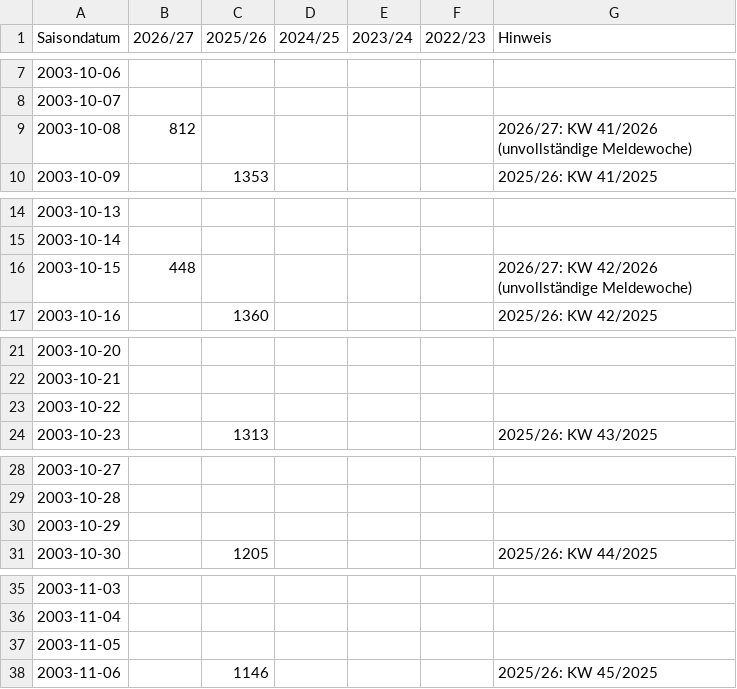
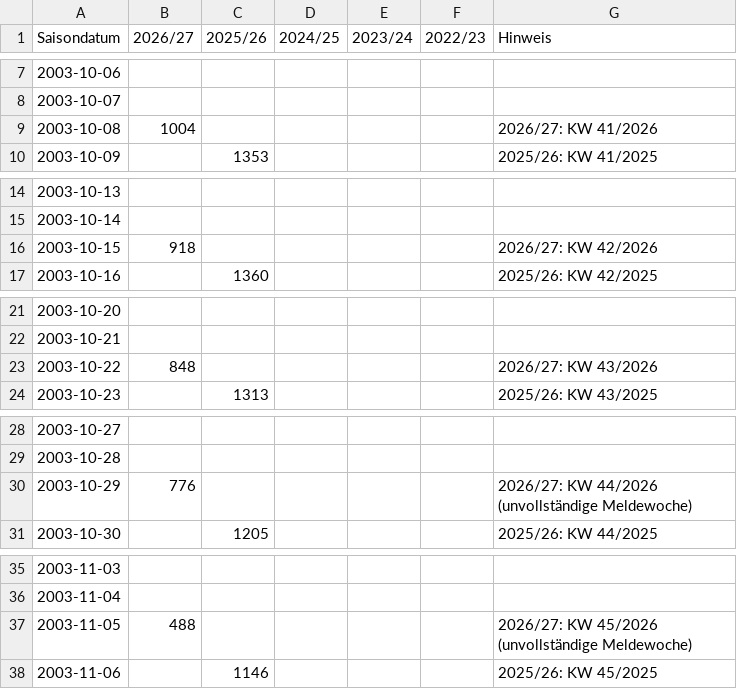
Before and after one commit to ernstfelixm/grippe-monitor, a CSV file: data/flourish/gesamt-aufnahmen.csv, drawn as a sheet; only a part is shown, gaps mark what is left out; the diff covers the shown part only.

```diff
--- a/data/flourish/gesamt-aufnahmen.csv
+++ b/data/flourish/gesamt-aufnahmen.csv
@@ -8,3 +8,3 @@ Saisondatum,2026/27,2025/26,2024/25,2023/24,2022/23,Hinweis
 2003-10-07,,,,,,
-2003-10-08,812,,,,,2026/27: KW 41/2026 (unvollständige Meldewoche)
+2003-10-08,1004,,,,,2026/27: KW 41/2026
 2003-10-09,,1353,,,,2025/26: KW 41/2025
@@ -15,3 +15,3 @@ Saisondatum,2026/27,2025/26,2024/25,2023/24,2022/23,Hinweis
 2003-10-14,,,,,,
-2003-10-15,448,,,,,2026/27: KW 42/2026 (unvollständige Meldewoche)
+2003-10-15,918,,,,,2026/27: KW 42/2026
 2003-10-16,,1360,,,,2025/26: KW 42/2025
@@ -22,3 +22,3 @@ Saisondatum,2026/27,2025/26,2024/25,2023/24,2022/23,Hinweis
 2003-10-21,,,,,,
-2003-10-22,,,,,,
+2003-10-22,848,,,,,2026/27: KW 43/2026
 2003-10-23,,1313,,,,2025/26: KW 43/2025
@@ -29,3 +29,3 @@ Saisondatum,2026/27,2025/26,2024/25,2023/24,2022/23,Hinweis
 2003-10-28,,,,,,
-2003-10-29,,,,,,
+2003-10-29,776,,,,,2026/27: KW 44/2026 (unvollständige Meldewoche)
 2003-10-30,,1205,,,,2025/26: KW 44/2025
@@ -36,3 +36,3 @@ Saisondatum,2026/27,2025/26,2024/25,2023/24,2022/23,Hinweis
 2003-11-04,,,,,,
-2003-11-05,,,,,,
+2003-11-05,488,,,,,2026/27: KW 45/2026 (unvollständige Meldewoche)
 2003-11-06,,1146,,,,2025/26: KW 45/2025
```
Also changed, not shown: 20 edited cells elsewhere in this file, data/flourish/ages-aktuell.csv, data/flourish/covid-pro100000.csv, 12 other files.
